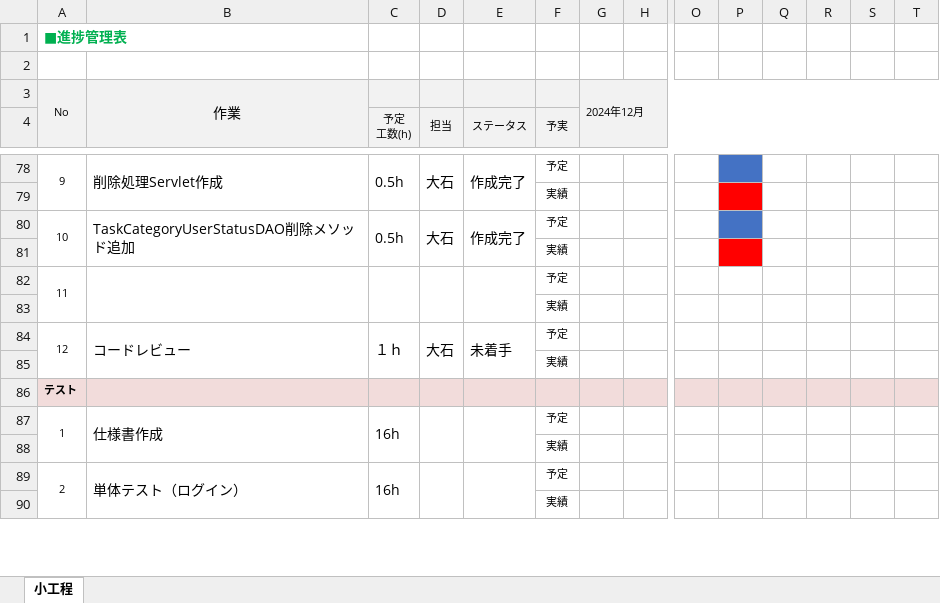
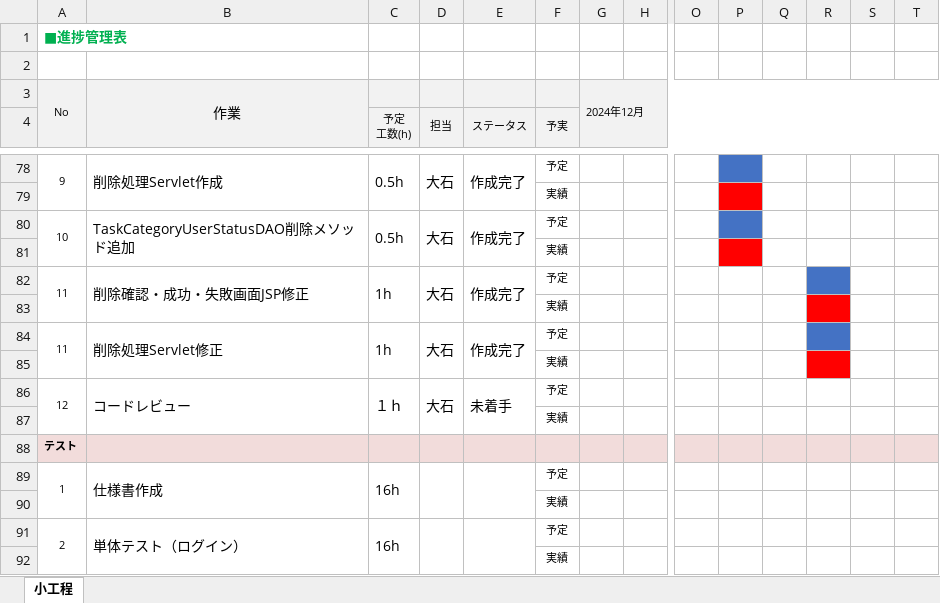
Before and after one commit to comsize-KasumiOishi/ProjectX, an Excel workbook: 進捗管理表/Oishi/進捗管理表_ProjectX_大石.xlsx, sheet 小工程, drawn as a sheet; only a part is shown, gaps mark what is left out; values as stored, in another font and other column widths than the file's, no borders; removed rows and columns are numbered as before the commit, all else as after; rows hold the shown columns only; the diff names each change by its address in the sheet, - before the commit and + after, or states it on an @@ line.

Commit message:
進捗管理表更新

```diff
--- a/進捗管理表/Oishi/進捗管理表_ProjectX_大石.xlsx (sheet 小工程)
+++ b/進捗管理表/Oishi/進捗管理表_ProjectX_大石.xlsx (sheet 小工程)
-A82:A83 merged
+A82:A83 merged
-B82: (empty)
+B82: 削除確認・成功・失敗画面JSP修正
-B82:B83 merged
+B82:B83 merged
-C82 (予定 工数(h)): (empty)
+C82 (予定 工数(h)): 1h
-C82:C83 merged
+C82:C83 merged
-D82 (担当): (empty)
+D82 (担当): 大石
-D82:D83 merged
+D82:D83 merged
-E82 (ステータス): (empty)
+E82 (ステータス): 作成完了
-E82:E83 merged
+E82:E83 merged
-R82 fill: none
+R82 fill: #4472C4
+row 83:  |  |  |  |  | 実績
+row 84: 11 | 削除処理Servlet修正 | 1h | 大石 | 作成完了 | 予定
-R85 fill: none
+R85 fill: #FF0000
```
